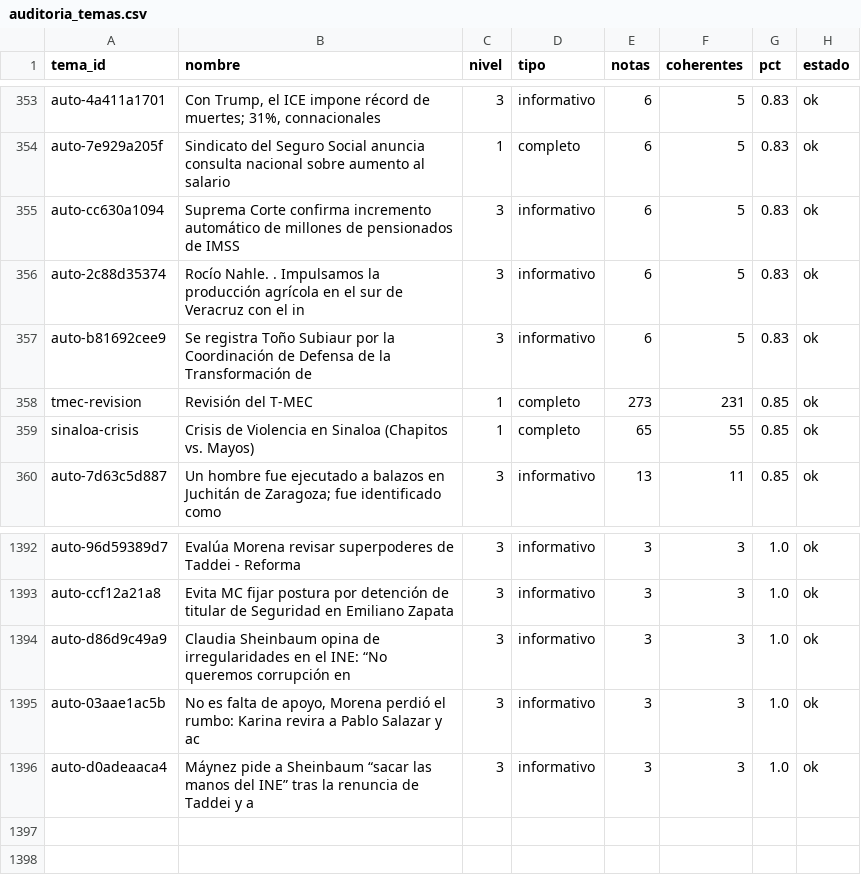
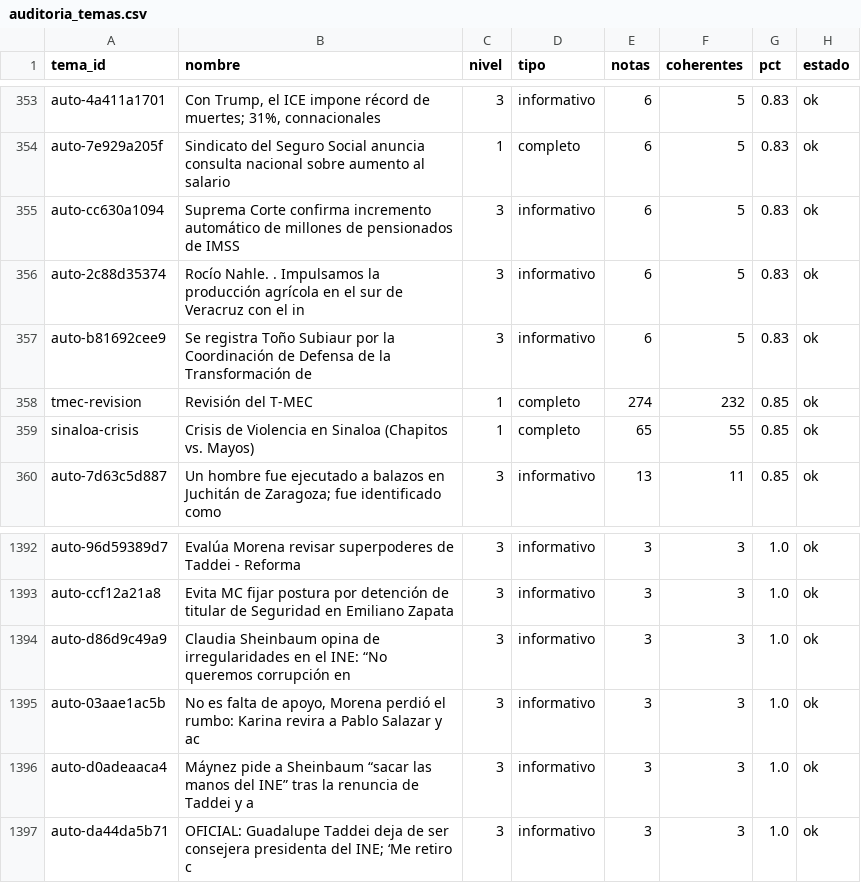
Before and after one commit to OckarLezama/ecosistema-politico, a CSV file: data/auditoria_temas.csv, drawn as a sheet; only a part is shown, gaps mark what is left out.

```diff
--- a/data/auditoria_temas.csv
+++ b/data/auditoria_temas.csv
@@ -357,3 +357,3 @@ auto-2c88d35374,Rocío Nahle. . Impulsamos la producción agrícola en el sur de
 auto-b81692cee9,Se registra Toño Subiaur por la Coordinación de Defensa de la Transformación de ,3,informativo,6,5,0.83,ok
-tmec-revision,Revisión del T-MEC,1,completo,273,231,0.85,ok
+tmec-revision,Revisión del T-MEC,1,completo,274,232,0.85,ok
 sinaloa-crisis,Crisis de Violencia en Sinaloa (Chapitos vs. Mayos),1,completo,65,55,0.85,ok
@@ -1396 +1396,2 @@ auto-03aae1ac5b,"No es falta de apoyo, Morena perdió el rumbo: Karina revira a
 auto-d0adeaaca4,Máynez pide a Sheinbaum “sacar las manos del INE” tras la renuncia de Taddei y a,3,informativo,3,3,1.0,ok
+auto-da44da5b71,OFICIAL: Guadalupe Taddei deja de ser consejera presidenta del INE; ‘Me retiro c,3,informativo,3,3,1.0,ok
```
Also changed, not shown: data/auditoria_actores.csv, data/ecosistema_historial.csv, 5 other files.
